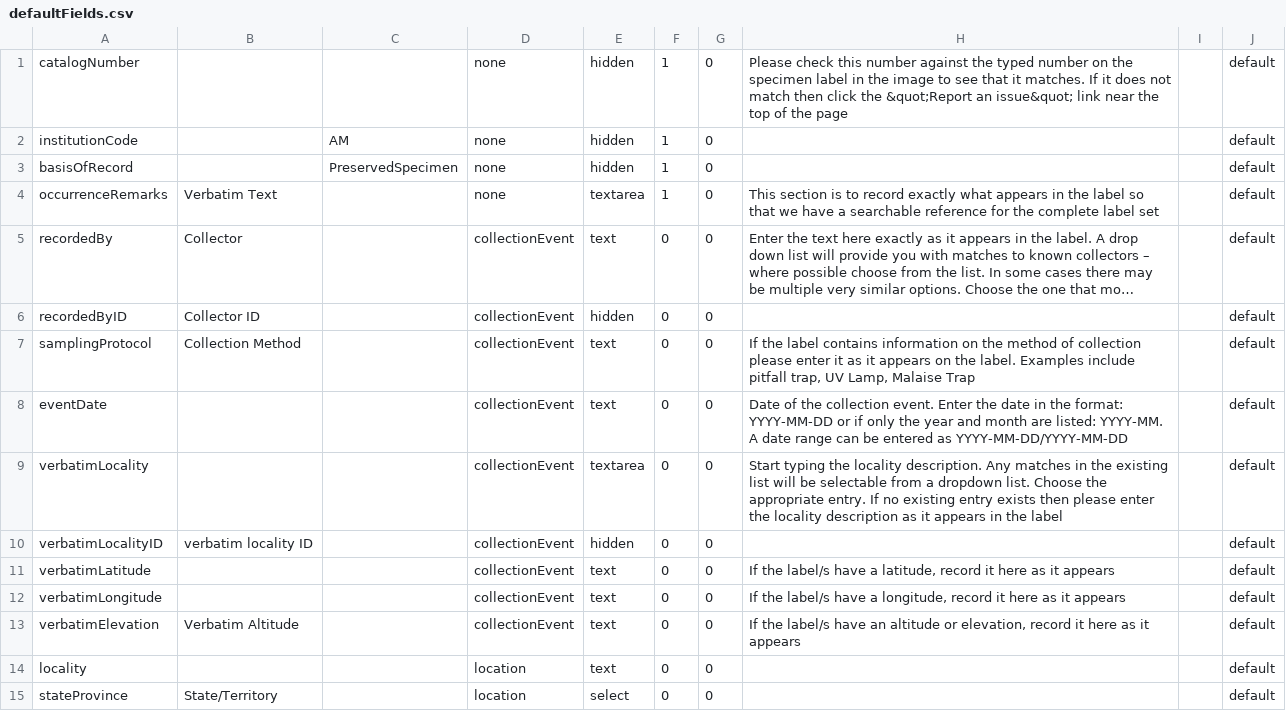
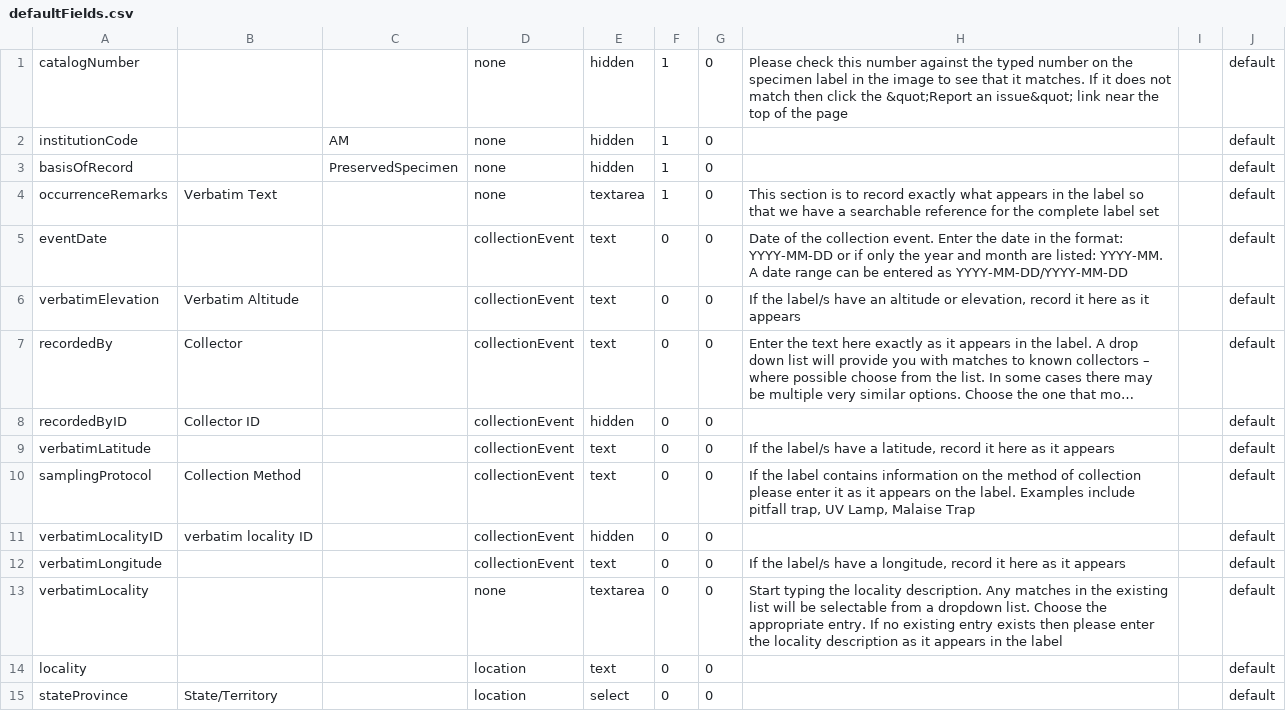
Before and after one commit to AtlasOfLivingAustralia/volunteer-portal, a CSV file: volunteer-portal/grails-app/conf/resources/defaultFields.csv, drawn as a sheet; only a part is shown; long unchanged cells end in …; removed rows and columns are numbered as before the commit, all else as after; the diff names each change by its address in the sheet, - before the commit and + after, or states it on an @@ line.

Commit message:
More fixes and enhancements for Paul.
git-svn-id: http://ala-volunteer.googlecode.com/svn/trunk@216 0b7a649d-3ec8-f03e-b044-56c4ea68b8d3

```diff
--- a/volunteer-portal/grails-app/conf/resources/defaultFields.csv
+++ b/volunteer-portal/grails-app/conf/resources/defaultFields.csv
@@ row 8 moved to row 5: eventDate @@
+row 6: verbatimElevation | Verbatim Altitude |  | collectionEvent | text | 0 | 0 | If the label/s have an altitude or elevation, record it here as it appears |  | default
@@ row 11 moved to row 9: verbatimLatitude @@
-row 9: verbatimLocality |  |  | collectionEvent | textarea | 0 | 0 | Start typing the locality description. Any matches in the existing list will be selectable from a dropdown list. Choose the appropriate entry. If no existing entry exists then please enter the locality description as it appears in the label |  | default
-A13: verbatimElevation
+A13: verbatimLocality
-B13: Verbatim Altitude
+B13: (empty)
-D13: collectionEvent
+D13: none
-E13: text
+E13: textarea
-H13: If the label/s have an altitude or elevation, record it here as it appears
+H13: Start typing the locality description. Any matches in the existing list will be selectable from a dropdown list. Choose the appropriate entry. If no existing entry exists then please enter the locality description as it appears in the label
```
Also changed, not shown: 7 other files.
